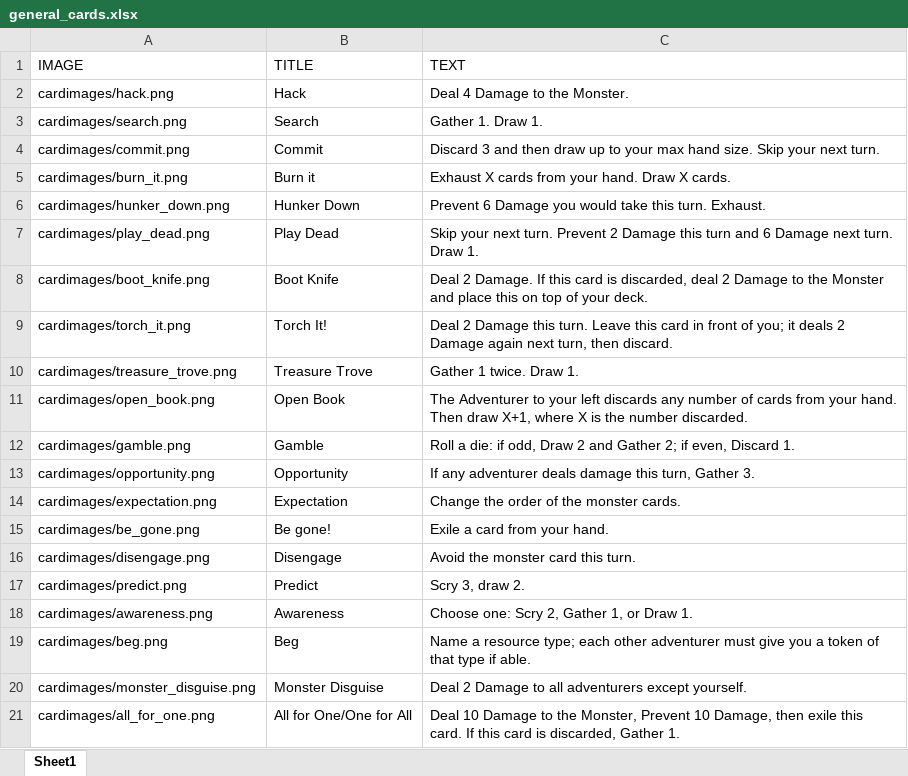
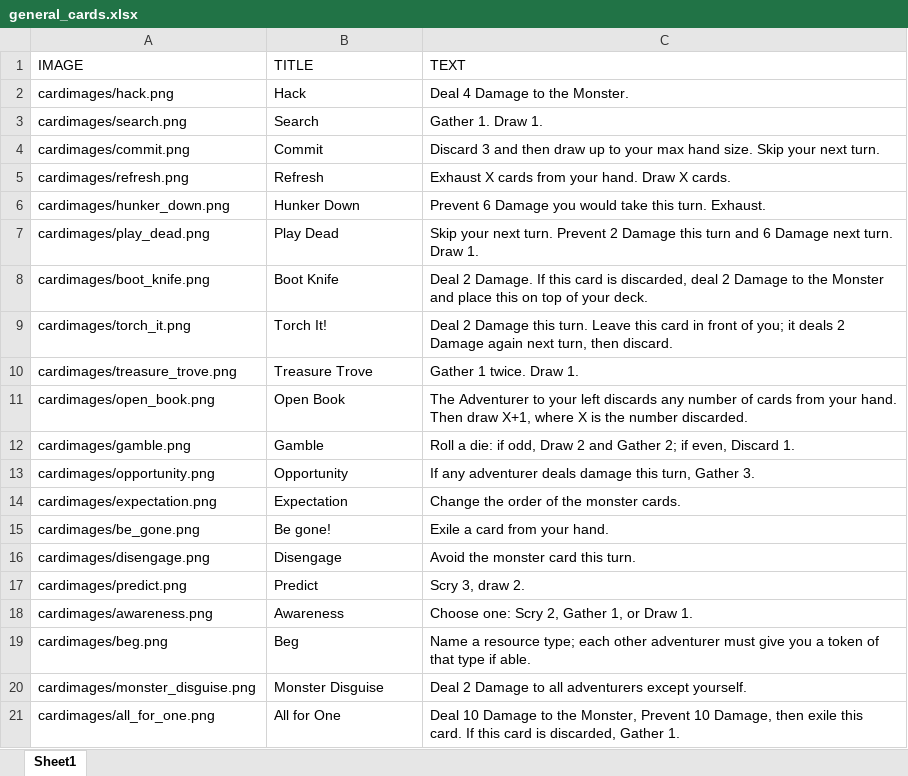
Before and after one commit to jeffercizer/dungeon_divers, an Excel workbook: general_cards.xlsx, sheet Sheet1, drawn as a sheet; values as stored, in another font and other column widths than the file's, no borders; removed rows and columns are numbered as before the commit, all else as after; the diff names each change by its address in the sheet, - before the commit and + after, or states it on an @@ line.

Commit message:
renamed a card, more images

```diff
--- a/general_cards.xlsx (sheet Sheet1)
+++ b/general_cards.xlsx (sheet Sheet1)
-row 5: cardimages/burn_it.png | Burn it | Exhaust X cards from your hand. Draw X cards.
+row 5: cardimages/refresh.png | Refresh | Exhaust X cards from your hand. Draw X cards.
-B21 (TITLE): All for One/One for All
+B21 (TITLE): All for One
```
Also changed, not shown: 10 other files.
